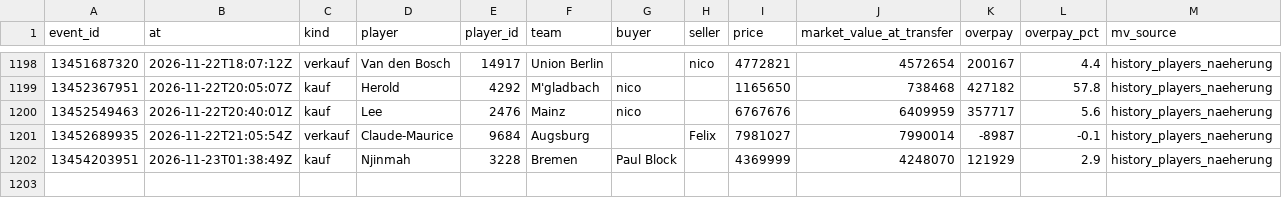
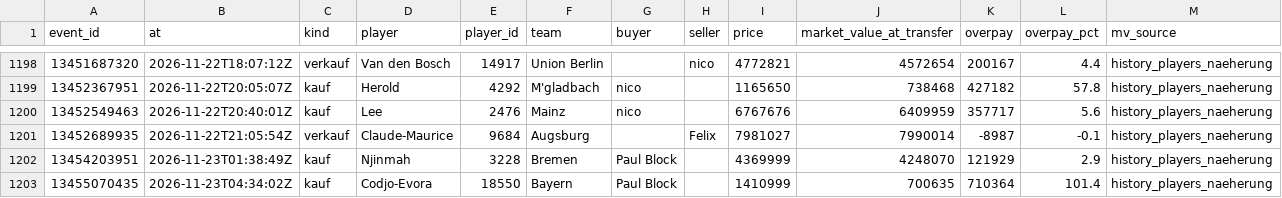
Before and after one commit to Klaudeai/feed-c95b9a6cf8, a CSV file: data/history_transfers.csv, drawn as a sheet; only a part is shown, gaps mark what is left out.

Commit message:
update 2026-11-23T05:01:20.393664+00:00

```diff
--- a/data/history_transfers.csv
+++ b/data/history_transfers.csv
@@ -1202 +1202,2 @@ event_id,at,kind,player,player_id,team,buyer,seller,price,market_value_at_transf
 13454203951,2026-11-23T01:38:49Z,kauf,Njinmah,3228,Bremen,Paul Block,,4369999,4248070,121929,2.9,history_players_naeherung
+13455070435,2026-11-23T04:34:02Z,kauf,Codjo-Evora,18550,Bayern,Paul Block,,1410999,700635,710364,101.4,history_players_naeherung
```
